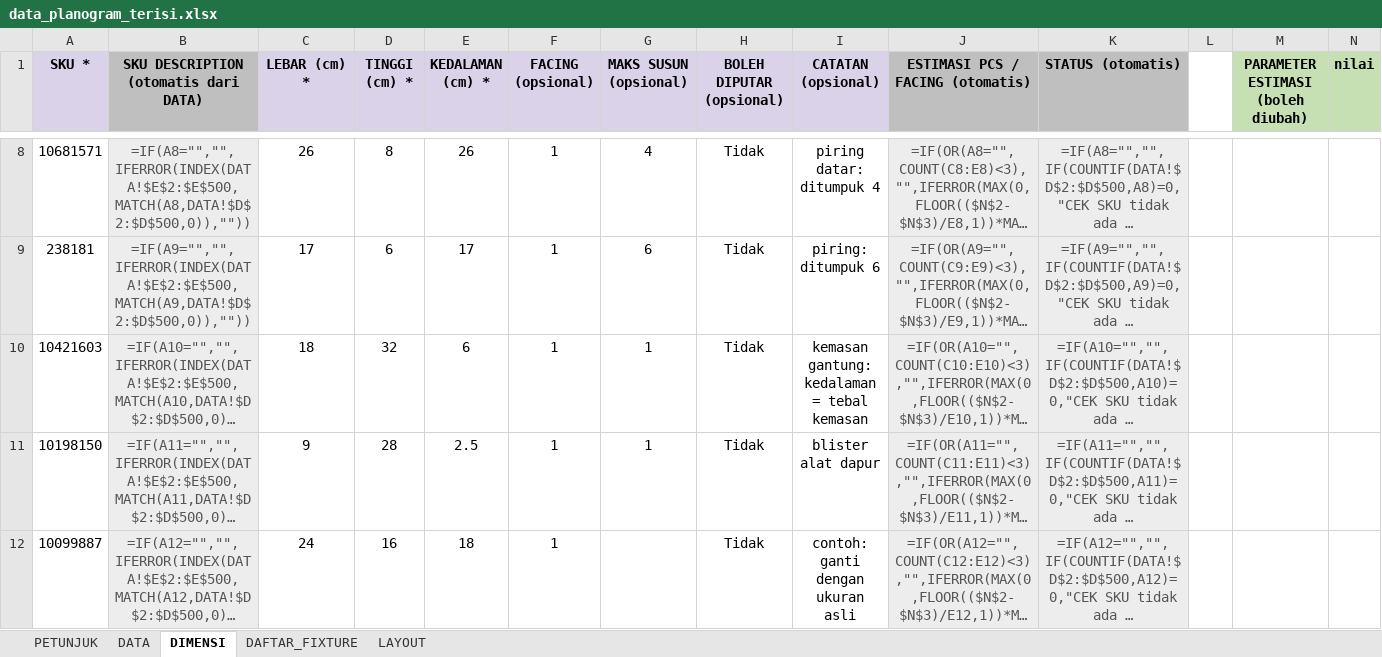
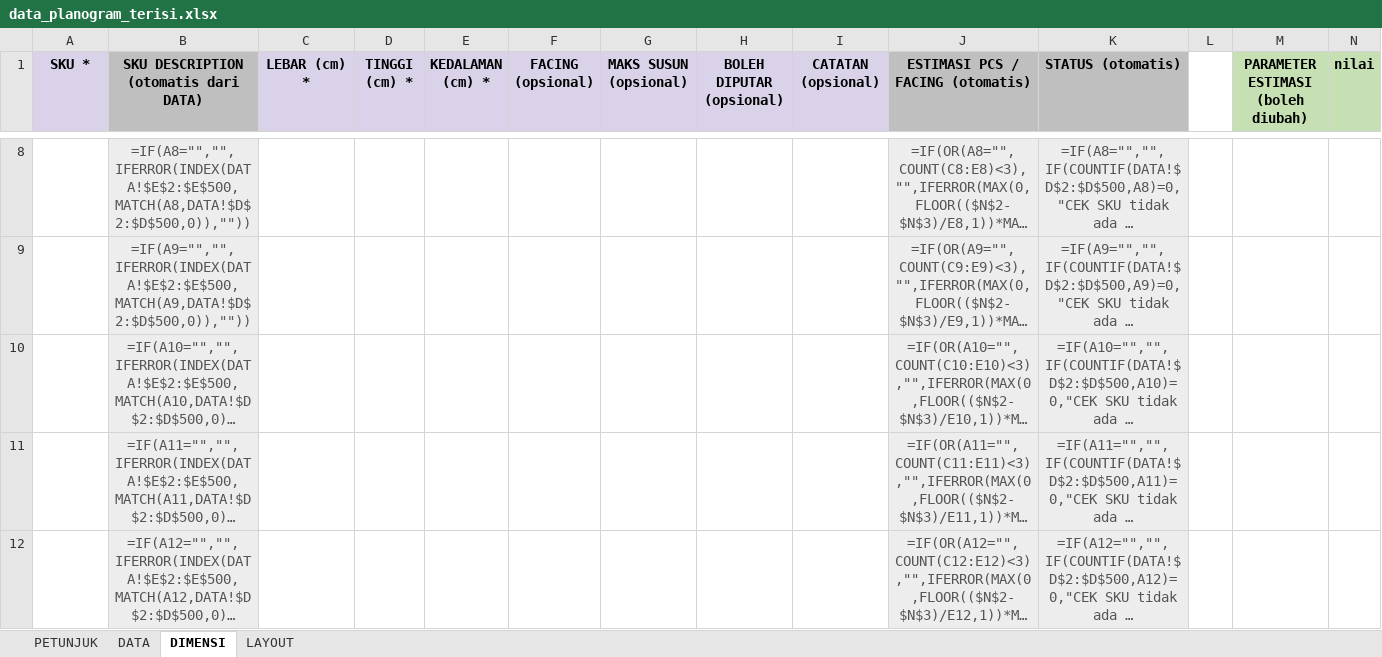
Before and after one commit to eriehermawan-hci/Testing-Erie, an Excel workbook: data_planogram_terisi.xlsx, sheet DIMENSI, drawn as a sheet; only a part is shown, gaps mark what is left out; long unchanged cells end in …; values as stored, in another font and other column widths than the file's, no borders; formulas without a stored value are shown as written; conditional formats not drawn; the diff covers the shown part only; the diff names each change by its address in the sheet, - before the commit and + after, or states it on an @@ line.

```diff
--- a/data_planogram_terisi.xlsx (sheet DIMENSI)
+++ b/data_planogram_terisi.xlsx (sheet DIMENSI)
-sheet tab: DAFTAR_FIXTURE
-A8 (SKU *): 10681571
+A8 (SKU *): (empty)
-C8 (LEBAR (cm) *): 26
+C8 (LEBAR (cm) *): (empty)
-D8 (TINGGI (cm) *): 8
+D8 (TINGGI (cm) *): (empty)
-E8 (KEDALAMAN (cm) *): 26
+E8 (KEDALAMAN (cm) *): (empty)
-F8:F12 (FACING (opsional)): 1
+F8:F12 (FACING (opsional)): (empty)
-G8 (MAKS SUSUN (opsional)): 4
+G8 (MAKS SUSUN (opsional)): (empty)
-H8:H12 (BOLEH DIPUTAR (opsional)): Tidak
+H8:H12 (BOLEH DIPUTAR (opsional)): (empty)
-I8 (CATATAN (opsional)): piring datar: ditumpuk 4
+I8 (CATATAN (opsional)): (empty)
-A9 (SKU *): 238181
+A9 (SKU *): (empty)
-C9 (LEBAR (cm) *): 17
+C9 (LEBAR (cm) *): (empty)
-D9 (TINGGI (cm) *): 6
+D9 (TINGGI (cm) *): (empty)
-E9 (KEDALAMAN (cm) *): 17
+E9 (KEDALAMAN (cm) *): (empty)
-G9 (MAKS SUSUN (opsional)): 6
+G9 (MAKS SUSUN (opsional)): (empty)
-I9 (CATATAN (opsional)): piring: ditumpuk 6
+I9 (CATATAN (opsional)): (empty)
-A10 (SKU *): 10421603
+A10 (SKU *): (empty)
-C10 (LEBAR (cm) *): 18
+C10 (LEBAR (cm) *): (empty)
-D10 (TINGGI (cm) *): 32
+D10 (TINGGI (cm) *): (empty)
-E10 (KEDALAMAN (cm) *): 6
+E10 (KEDALAMAN (cm) *): (empty)
-G10:G11 (MAKS SUSUN (opsional)): 1
+G10:G11 (MAKS SUSUN (opsional)): (empty)
-I10 (CATATAN (opsional)): kemasan gantung: kedalaman = tebal kemasan
+I10 (CATATAN (opsional)): (empty)
-A11 (SKU *): 10198150
+A11 (SKU *): (empty)
-C11 (LEBAR (cm) *): 9
+C11 (LEBAR (cm) *): (empty)
-D11 (TINGGI (cm) *): 28
+D11 (TINGGI (cm) *): (empty)
-E11 (KEDALAMAN (cm) *): 2.5
+E11 (KEDALAMAN (cm) *): (empty)
-I11 (CATATAN (opsional)): blister alat dapur
+I11 (CATATAN (opsional)): (empty)
-A12 (SKU *): 10099887
+A12 (SKU *): (empty)
-C12 (LEBAR (cm) *): 24
+C12 (LEBAR (cm) *): (empty)
-D12 (TINGGI (cm) *): 16
+D12 (TINGGI (cm) *): (empty)
-E12 (KEDALAMAN (cm) *): 18
+E12 (KEDALAMAN (cm) *): (empty)
-I12 (CATATAN (opsional)): contoh: ganti dengan ukuran asli
+I12 (CATATAN (opsional)): (empty)
```
Also changed, not shown: 71 edited cells elsewhere in this sheet, sheet DATA, sheet PETUNJUK, template_planogram.xlsx, 4 other files.
